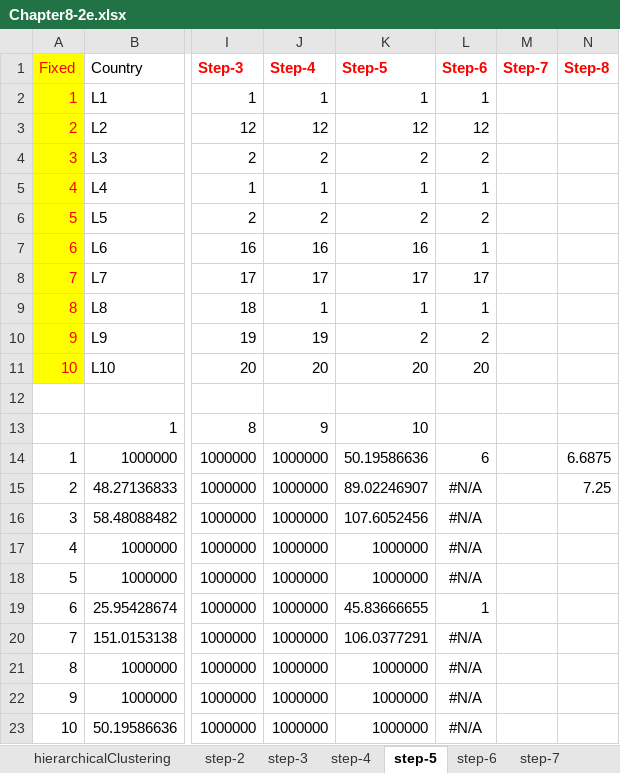
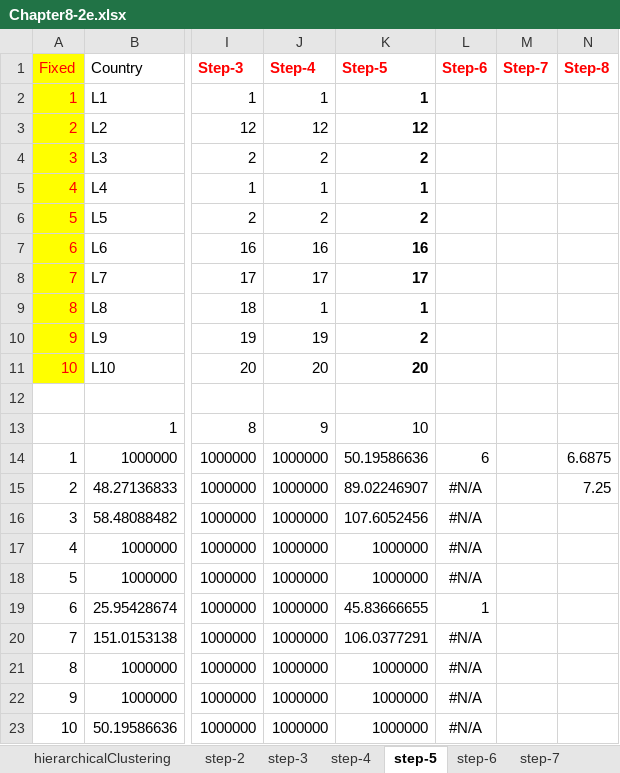
Before and after one commit to hhohho/Learn-Data-Mining-through-Excel-2, an Excel workbook: chapter8/Chapter8-2e.xlsx, sheet step-5, drawn as a sheet; only a part is shown, gaps mark what is left out; values as stored, in another font and other column widths than the file's, no borders; the diff names each change by its address in the sheet, - before the commit and + after, or states it on an @@ line.

Commit message:
Add files via upload

```diff
--- a/chapter8/Chapter8-2e.xlsx (sheet step-5)
+++ b/chapter8/Chapter8-2e.xlsx (sheet step-5)
-K2:K11 bold: off
+K2:K11 bold: on
-L2 (Step-6): 1
+L2 (Step-6): (empty)
-L3 (Step-6): 12
+L3 (Step-6): (empty)
-L4 (Step-6): 2
+L4 (Step-6): (empty)
-L5 (Step-6): 1
+L5 (Step-6): (empty)
-L6 (Step-6): 2
+L6 (Step-6): (empty)
-L7 (Step-6): 1
+L7 (Step-6): (empty)
-L8 (Step-6): 17
+L8 (Step-6): (empty)
-L9 (Step-6): 1
+L9 (Step-6): (empty)
-L10 (Step-6): 2
+L10 (Step-6): (empty)
-L11 (Step-6): 20
+L11 (Step-6): (empty)
```
Also changed, not shown: sheet step-10.
